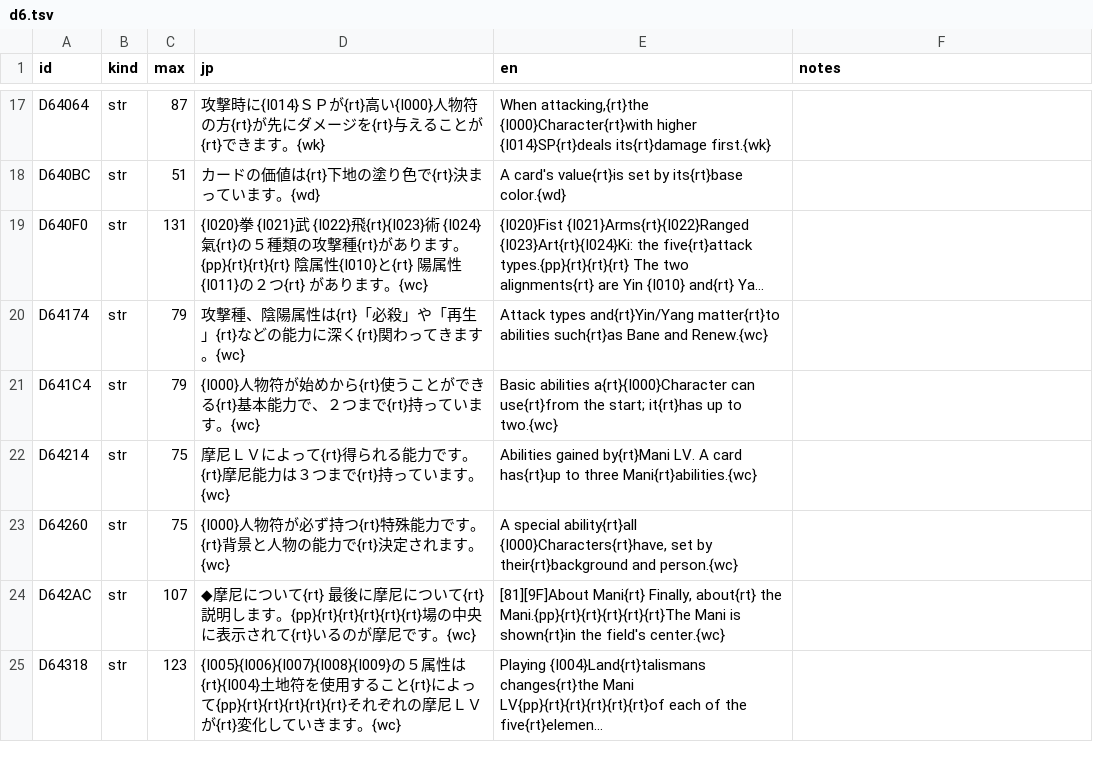
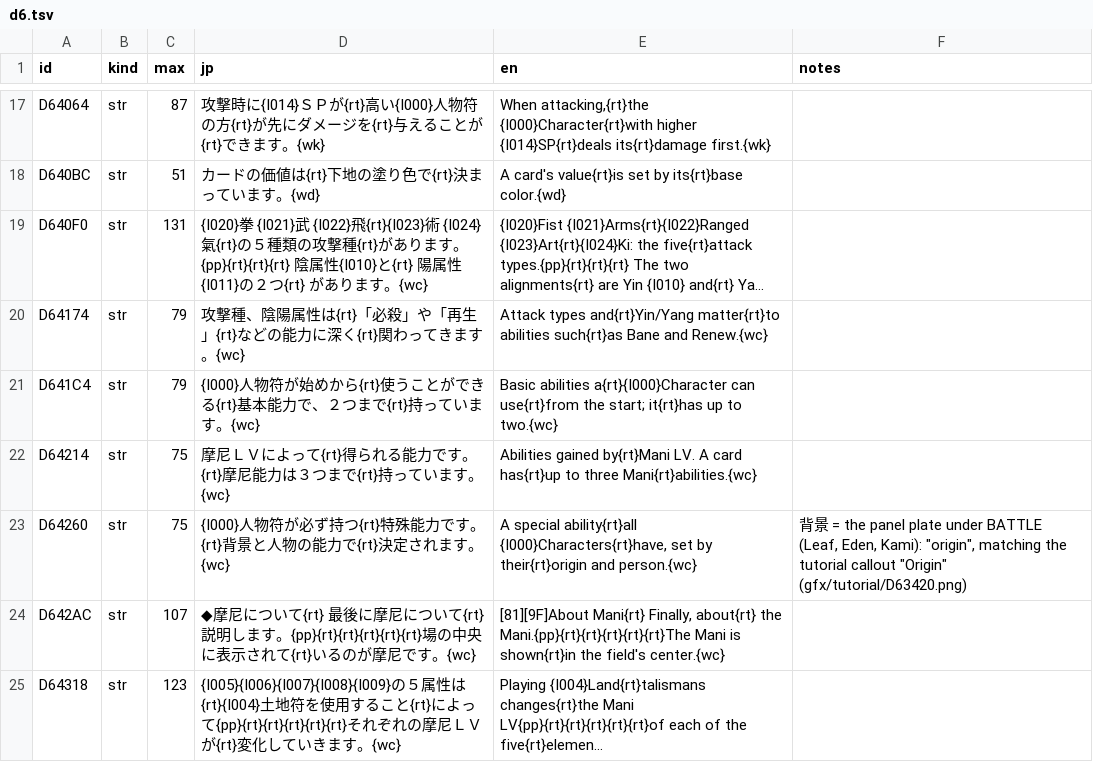
Before and after one commit to minhnhattonthat/tokyo-majin-gakuen-fuju-houroku-en, a TSV file: script/system/d6.tsv, drawn as a sheet; only a part is shown, gaps mark what is left out; long unchanged cells end in ….

```diff
--- a/script/system/d6.tsv
+++ b/script/system/d6.tsv
@@ -22,3 +22,3 @@ D641C4	str	79	{I000}人物符が始めから{rt}使うことができる{rt}基
 D64214	str	75	摩尼ＬＶによって{rt}得られる能力です。{rt}摩尼能力は３つまで{rt}持っています。{wc}	Abilities gained by{rt}Mani LV. A card has{rt}up to three Mani{rt}abilities.{wc}	
-D64260	str	75	{I000}人物符が必ず持つ{rt}特殊能力です。{rt}背景と人物の能力で{rt}決定されます。{wc}	A special ability{rt}all {I000}Characters{rt}have, set by their{rt}background and person.{wc}	
+D64260	str	75	{I000}人物符が必ず持つ{rt}特殊能力です。{rt}背景と人物の能力で{rt}決定されます。{wc}	A special ability{rt}all {I000}Characters{rt}have, set by their{rt}origin and person.{wc}	背景 = the panel plate under BATTLE (Leaf, Eden, Kami): "origin", matching the tutorial callout "Origin" (gfx/tutorial/D63420.png)
 D642AC	str	107	◆摩尼について{rt}　最後に摩尼について{rt}　説明します。{pp}{rt}{rt}{rt}{rt}{rt}場の中央に表示されて{rt}いるのが摩尼です。{wc}	[81][9F]About Mani{rt}  Finally, about{rt}  the Mani.{pp}{rt}{rt}{rt}{rt}{rt}The Mani is shown{rt}in the field's center.{wc}	
```
Also changed, not shown: 14 other files.
